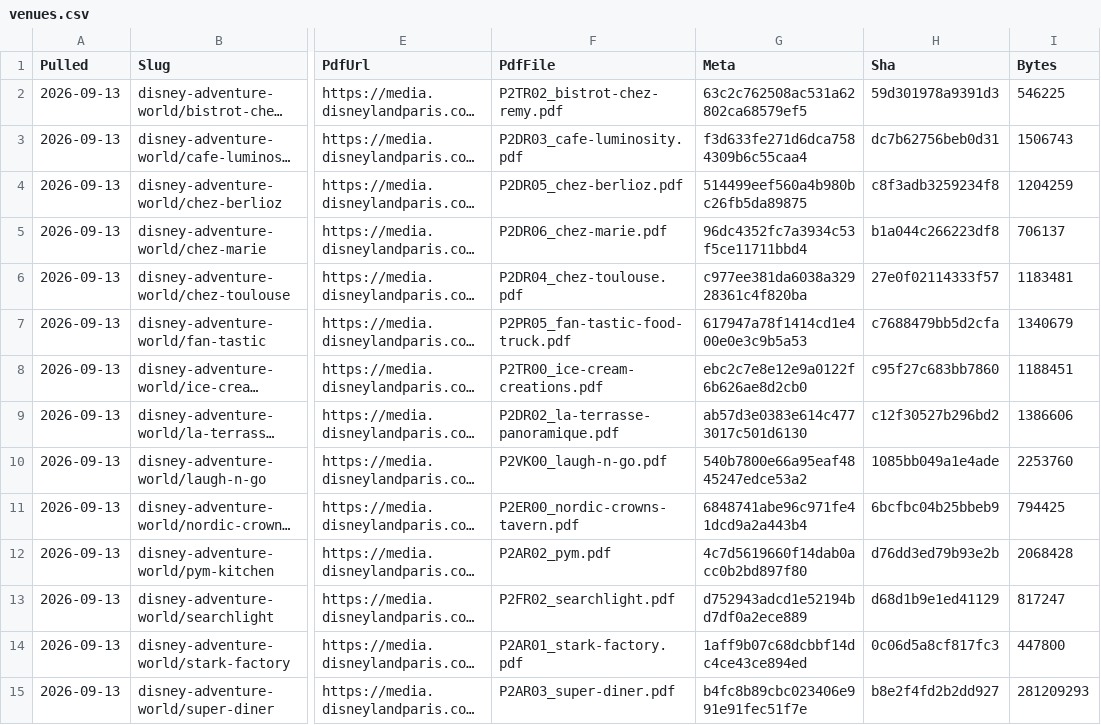
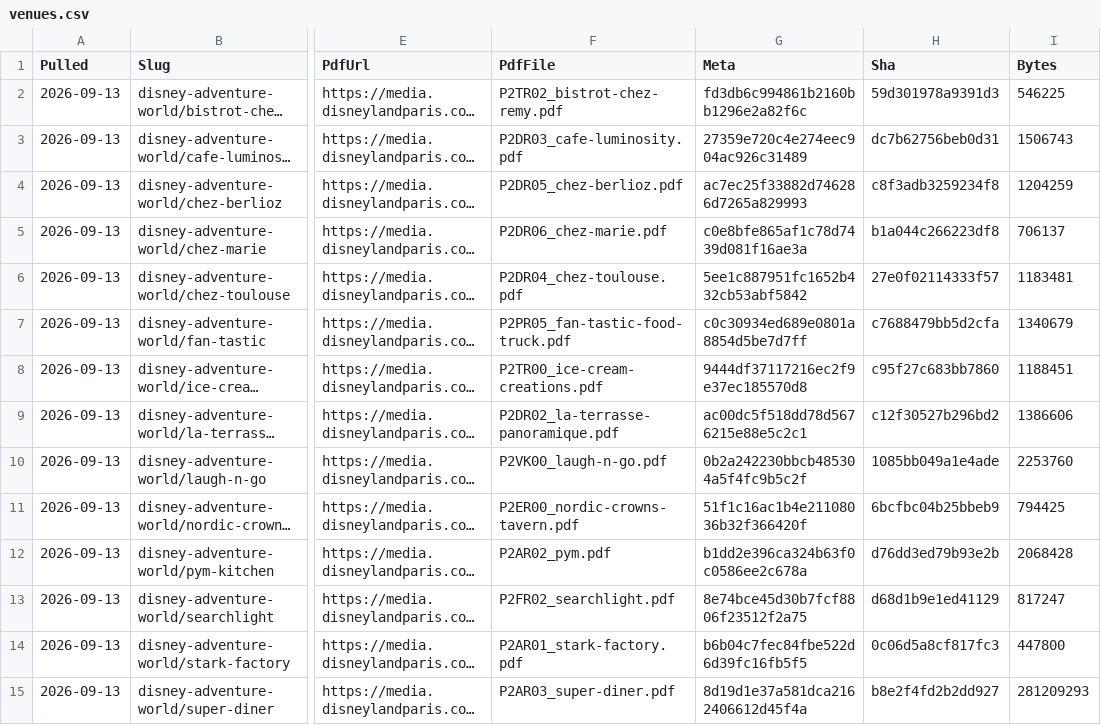
Before and after one commit to scoopdisney/paris-menu-watch, a CSV file: data/venues.csv, drawn as a sheet; only a part is shown, gaps mark what is left out; long unchanged cells end in …; the diff covers the shown part only; the diff names each change by its address in the sheet, - before the commit and + after, or states it on an @@ line.

```diff
--- a/data/venues.csv
+++ b/data/venues.csv
-G2 (Meta): 63c2c762508ac531a62802ca68579ef5
+G2 (Meta): fd3db6c994861b2160bb1296e2a82f6c
-G3 (Meta): f3d633fe271d6dca7584309b6c55caa4
+G3 (Meta): 27359e720c4e274eec904ac926c31489
-G4 (Meta): 514499eef560a4b980bc26fb5da89875
+G4 (Meta): ac7ec25f33882d746286d7265a829993
-G5 (Meta): 96dc4352fc7a3934c53f5ce11711bbd4
+G5 (Meta): c0e8bfe865af1c78d7439d081f16ae3a
-G6 (Meta): c977ee381da6038a32928361c4f820ba
+G6 (Meta): 5ee1c887951fc1652b432cb53abf5842
-G7 (Meta): 617947a78f1414cd1e400e0e3c9b5a53
+G7 (Meta): c0c30934ed689e0801a8854d5be7d7ff
-G8 (Meta): ebc2c7e8e12e9a0122f6b626ae8d2cb0
+G8 (Meta): 9444df37117216ec2f9e37ec185570d8
-G9 (Meta): ab57d3e0383e614c4773017c501d6130
+G9 (Meta): ac00dc5f518dd78d5676215e88e5c2c1
-G10 (Meta): 540b7800e66a95eaf4845247edce53a2
+G10 (Meta): 0b2a242230bbcb485304a5f4fc9b5c2f
-G11 (Meta): 6848741abe96c971fe41dcd9a2a443b4
+G11 (Meta): 51f1c16ac1b4e21108036b32f366420f
-G12 (Meta): 4c7d5619660f14dab0acc0b2bd897f80
+G12 (Meta): b1dd2e396ca324b63f0c0586ee2c678a
-G13 (Meta): d752943adcd1e52194bd7df0a2ece889
+G13 (Meta): 8e74bce45d30b7fcf8806f23512f2a75
-G14 (Meta): 1aff9b07c68dcbbf14dc4ce43ce894ed
+G14 (Meta): b6b04c7fec84fbe522d6d39fc16fb5f5
-G15 (Meta): b4fc8b89cbc023406e991e91fec51f7e
+G15 (Meta): 8d19d1e37a581dca2162406612d45f4a
```
Also changed, not shown: 1 added row, 1 removed row and 65 edited cells elsewhere in this file, data/prices.csv.
